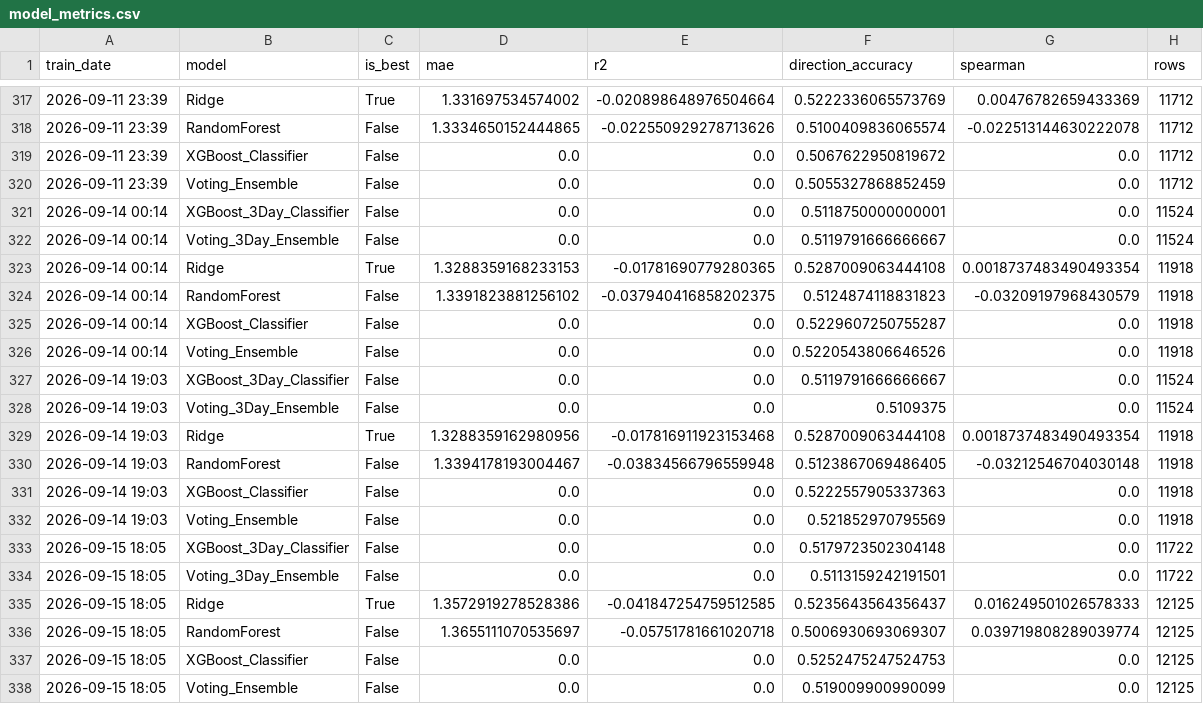
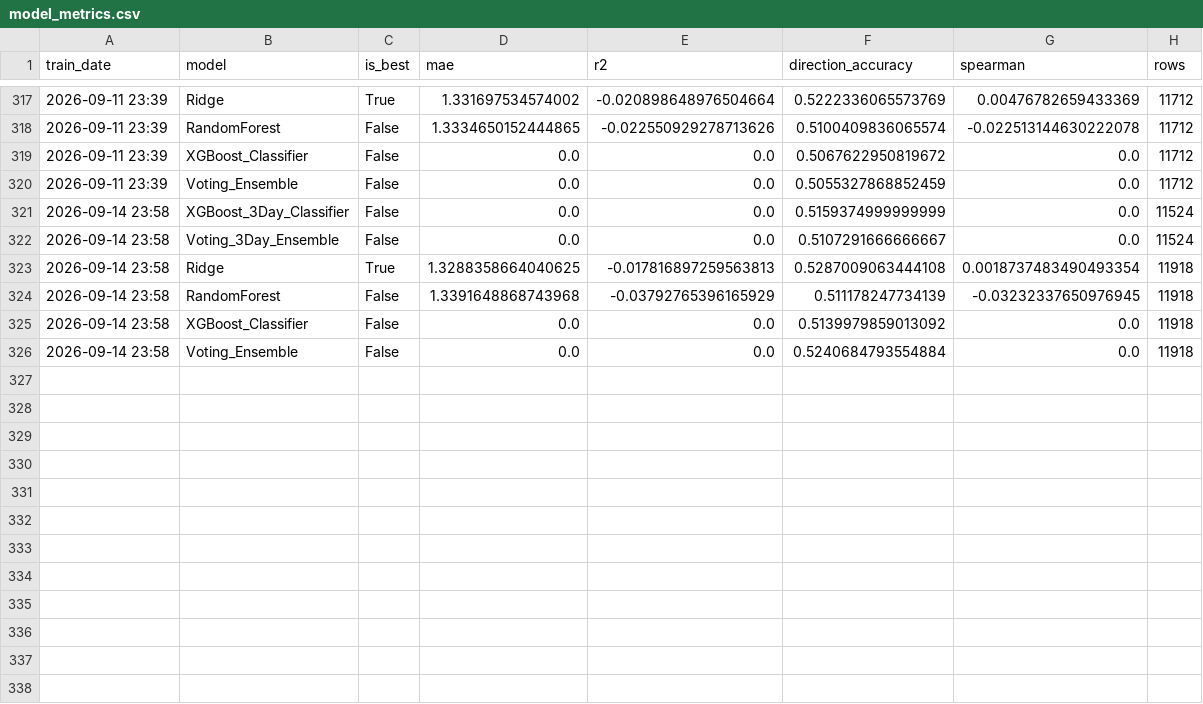
Before and after one commit to NGowthamKumar/Stock_Sentiment, a CSV file: data/modeling/model_metrics.csv, drawn as a sheet; only a part is shown, gaps mark what is left out.

```diff
--- a/data/modeling/model_metrics.csv
+++ b/data/modeling/model_metrics.csv
@@ -320,19 +320,7 @@ train_date,model,is_best,mae,r2,direction_accuracy,spearman,rows
 2026-09-11 23:39,Voting_Ensemble,False,0.0,0.0,0.5055327868852459,0.0,11712
-2026-09-14 00:14,XGBoost_3Day_Classifier,False,0.0,0.0,0.5118750000000001,0.0,11524
-2026-09-14 00:14,Voting_3Day_Ensemble,False,0.0,0.0,0.5119791666666667,0.0,11524
-2026-09-14 00:14,Ridge,True,1.3288359168233153,-0.01781690779280365,0.5287009063444108,0.0018737483490493354,11918
-2026-09-14 00:14,RandomForest,False,1.3391823881256102,-0.037940416858202375,0.5124874118831823,-0.03209197968430579,11918
-2026-09-14 00:14,XGBoost_Classifier,False,0.0,0.0,0.5229607250755287,0.0,11918
-2026-09-14 00:14,Voting_Ensemble,False,0.0,0.0,0.5220543806646526,0.0,11918
-2026-09-14 19:03,XGBoost_3Day_Classifier,False,0.0,0.0,0.5119791666666667,0.0,11524
-2026-09-14 19:03,Voting_3Day_Ensemble,False,0.0,0.0,0.5109375,0.0,11524
-2026-09-14 19:03,Ridge,True,1.3288359162980956,-0.017816911923153468,0.5287009063444108,0.0018737483490493354,11918
-2026-09-14 19:03,RandomForest,False,1.3394178193004467,-0.03834566796559948,0.5123867069486405,-0.03212546704030148,11918
-2026-09-14 19:03,XGBoost_Classifier,False,0.0,0.0,0.5222557905337363,0.0,11918
-2026-09-14 19:03,Voting_Ensemble,False,0.0,0.0,0.521852970795569,0.0,11918
-2026-09-15 18:05,XGBoost_3Day_Classifier,False,0.0,0.0,0.5179723502304148,0.0,11722
-2026-09-15 18:05,Voting_3Day_Ensemble,False,0.0,0.0,0.5113159242191501,0.0,11722
-2026-09-15 18:05,Ridge,True,1.3572919278528386,-0.041847254759512585,0.5235643564356437,0.016249501026578333,12125
-2026-09-15 18:05,RandomForest,False,1.3655111070535697,-0.05751781661020718,0.5006930693069307,0.039719808289039774,12125
-2026-09-15 18:05,XGBoost_Classifier,False,0.0,0.0,0.5252475247524753,0.0,12125
-2026-09-15 18:05,Voting_Ensemble,False,0.0,0.0,0.519009900990099,0.0,12125
+2026-09-14 23:58,XGBoost_3Day_Classifier,False,0.0,0.0,0.5159374999999999,0.0,11524
+2026-09-14 23:58,Voting_3Day_Ensemble,False,0.0,0.0,0.5107291666666667,0.0,11524
+2026-09-14 23:58,Ridge,True,1.3288358664040625,-0.017816897259563813,0.5287009063444108,0.0018737483490493354,11918
+2026-09-14 23:58,RandomForest,False,1.3391648868743968,-0.03792765396165929,0.511178247734139,-0.03232337650976945,11918
+2026-09-14 23:58,XGBoost_Classifier,False,0.0,0.0,0.5139979859013092,0.0,11918
+2026-09-14 23:58,Voting_Ensemble,False,0.0,0.0,0.5240684793554884,0.0,11918
```
Also changed, not shown: data/ensemble_signals.csv, data/predictions_nextday.csv, 12 other files.
